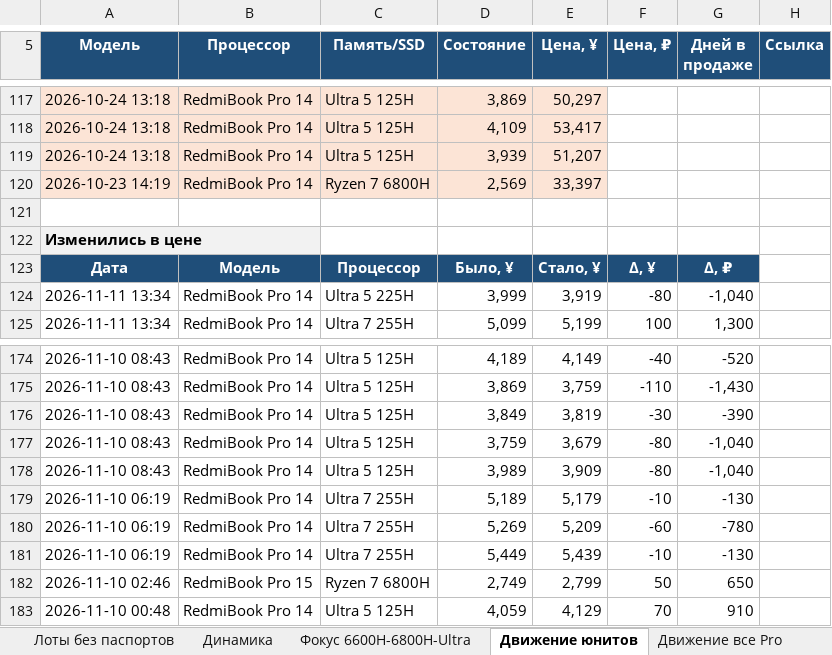
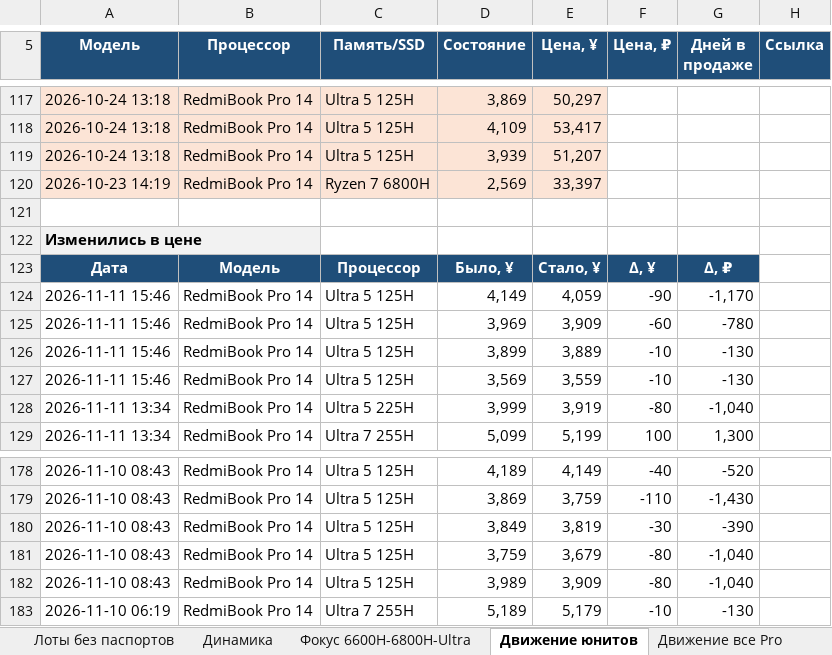
Before and after one commit to usmniko-spec/jd-laptops, an Excel workbook: redmibook_pro_auto.xlsx, sheet Движение юнитов, drawn as a sheet; only a part is shown, gaps mark what is left out; values as stored, in another font and other column widths than the file's, no borders; removed rows and columns are numbered as before the commit, all else as after; the diff names each change by its address in the sheet, - before the commit and + after, or states it on an @@ line.

```diff
--- a/redmibook_pro_auto.xlsx (sheet Движение юнитов)
+++ b/redmibook_pro_auto.xlsx (sheet Движение юнитов)
+row 124: 2026-11-11 15:46 | RedmiBook Pro 14 | Ultra 5 125H | 4,149 | 4,059 | -90 | -1,170
+row 125: 2026-11-11 15:46 | RedmiBook Pro 14 | Ultra 5 125H | 3,969 | 3,909 | -60 | -780
+row 126: 2026-11-11 15:46 | RedmiBook Pro 14 | Ultra 5 125H | 3,899 | 3,889 | -10 | -130
+row 127: 2026-11-11 15:46 | RedmiBook Pro 14 | Ultra 5 125H | 3,569 | 3,559 | -10 | -130
-row 180: 2026-11-10 06:19 | RedmiBook Pro 14 | Ultra 7 255H | 5,269 | 5,209 | -60 | -780
-row 181: 2026-11-10 06:19 | RedmiBook Pro 14 | Ultra 7 255H | 5,449 | 5,439 | -10 | -130
-row 182: 2026-11-10 02:46 | RedmiBook Pro 15 | Ryzen 7 6800H | 2,749 | 2,799 | 50 | 650
-row 183: 2026-11-10 00:48 | RedmiBook Pro 14 | Ultra 5 125H | 4,059 | 4,129 | 70 | 910
```
Also changed, not shown: sheet Движение все Pro, sheet Фокус 6600H-6800H-Ultra, sheet Динамика, sheet Статус сбора, sheet Лоты без паспортов, sheet Покрытие, 2 more sheets, 4 other files.
